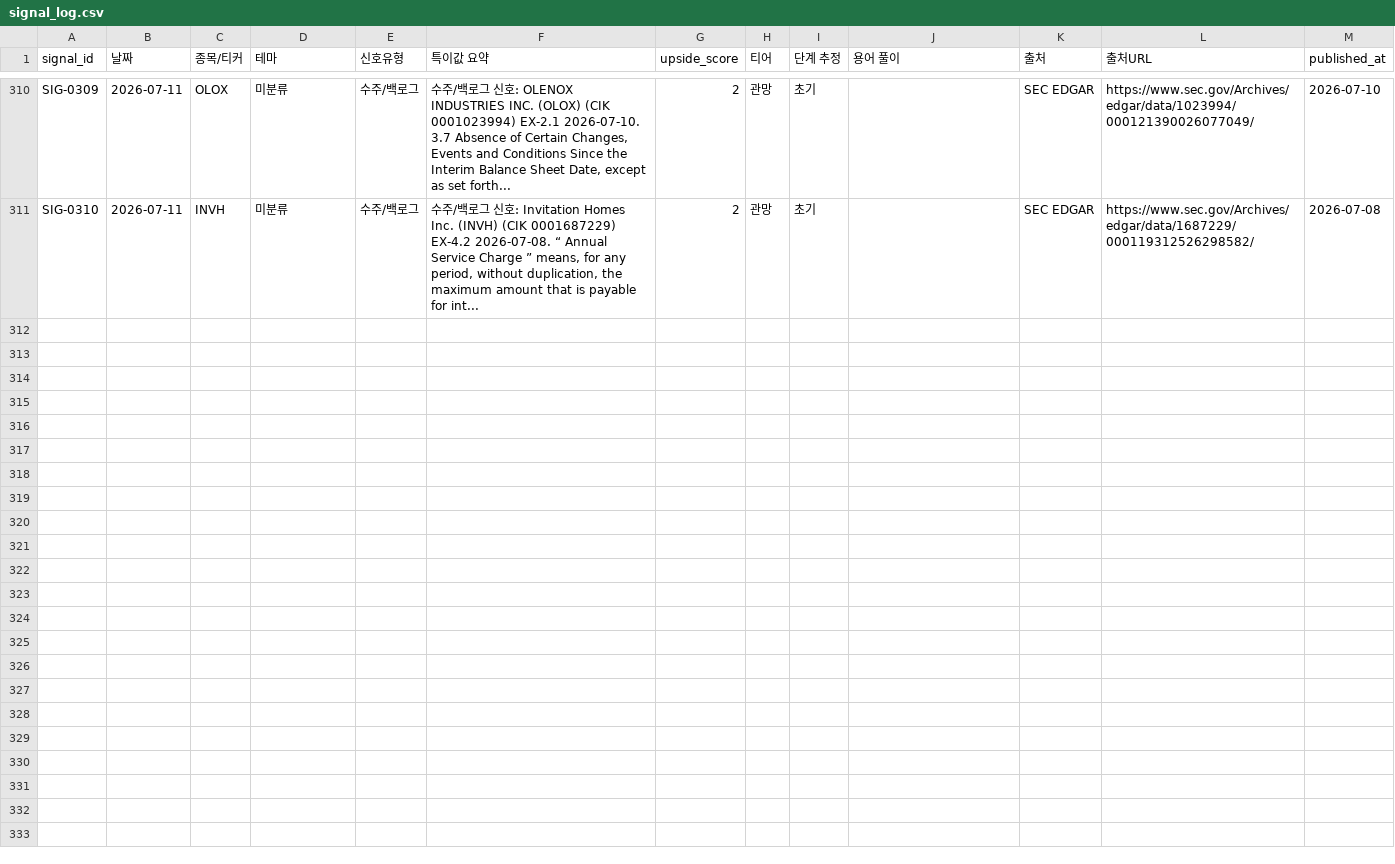
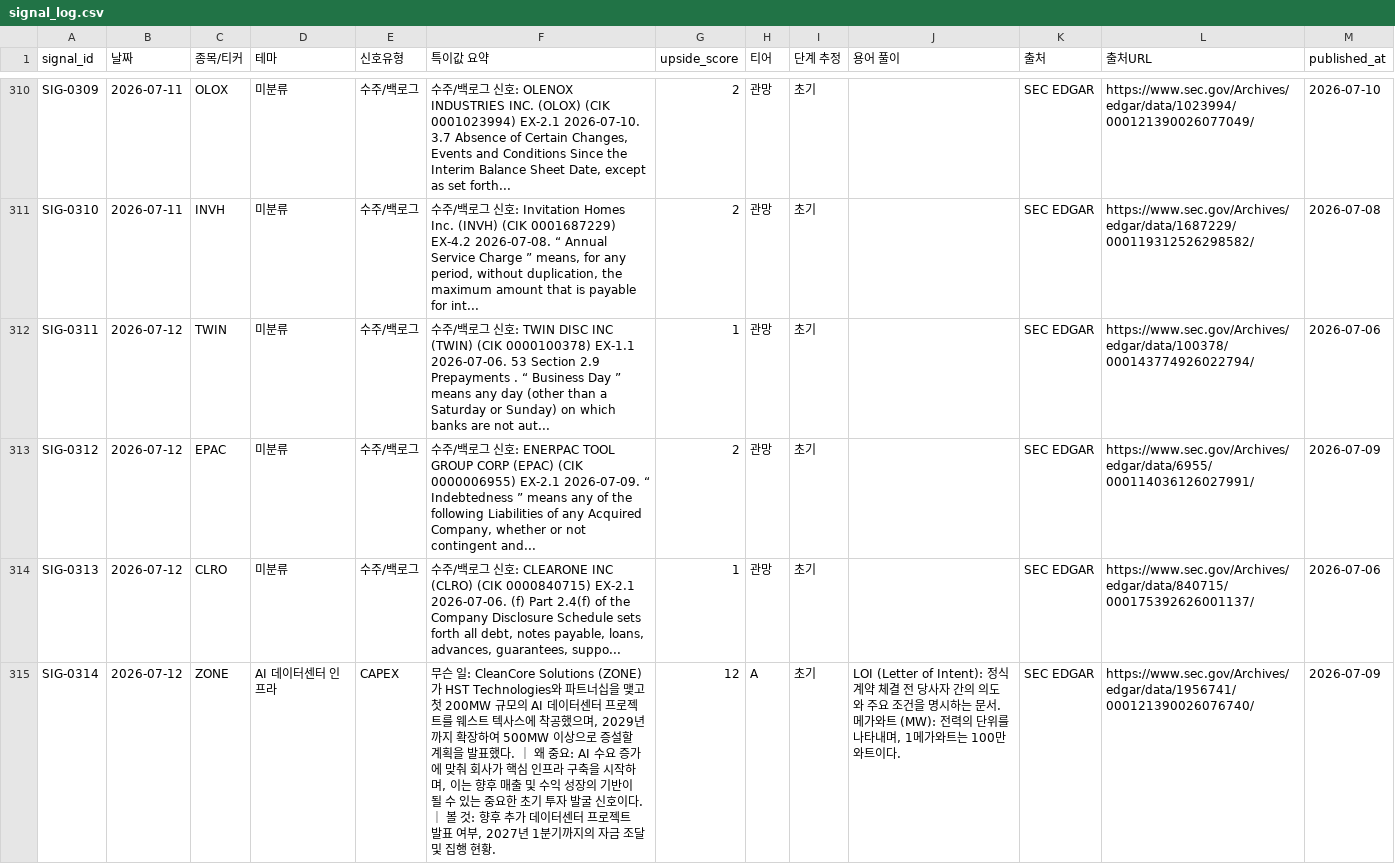
Before and after one commit to onepuhch/research, a CSV file: data/processed/signal_log.csv, drawn as a sheet; only a part is shown, gaps mark what is left out.

```diff
--- a/data/processed/signal_log.csv
+++ b/data/processed/signal_log.csv
@@ -314 +314,5 @@ SIG-0309,2026-07-11,OLOX,미분류,수주/백로그,"수주/백로그 신호: OL
 SIG-0310,2026-07-11,INVH,미분류,수주/백로그,"수주/백로그 신호: Invitation Homes Inc. (INVH) (CIK 0001687229) EX-4.2 2026-07-08. “ Annual Service Charge ” means, for any period, without duplication, the maximum amount that is payable for int...",2,관망,초기,,SEC EDGAR,https://www.sec.gov/Archives/edgar/data/1687229/000119312526298582/,2026-07-08
+SIG-0311,2026-07-12,TWIN,미분류,수주/백로그,수주/백로그 신호: TWIN DISC INC (TWIN) (CIK 0000100378) EX-1.1 2026-07-06. 53 Section 2.9 Prepayments . “ Business Day ” means any day (other than a Saturday or Sunday) on which banks are not aut...,1,관망,초기,,SEC EDGAR,https://www.sec.gov/Archives/edgar/data/100378/000143774926022794/,2026-07-06
+SIG-0312,2026-07-12,EPAC,미분류,수주/백로그,"수주/백로그 신호: ENERPAC TOOL GROUP CORP (EPAC) (CIK 0000006955) EX-2.1 2026-07-09. “ Indebtedness ” means any of the following Liabilities of any Acquired Company, whether or not contingent and...",2,관망,초기,,SEC EDGAR,https://www.sec.gov/Archives/edgar/data/6955/000114036126027991/,2026-07-09
+SIG-0313,2026-07-12,CLRO,미분류,수주/백로그,"수주/백로그 신호: CLEARONE INC (CLRO) (CIK 0000840715) EX-2.1 2026-07-06. (f) Part 2.4(f) of the Company Disclosure Schedule sets forth all debt, notes payable, loans, advances, guarantees, suppo...",1,관망,초기,,SEC EDGAR,https://www.sec.gov/Archives/edgar/data/840715/000175392626001137/,2026-07-06
+SIG-0314,2026-07-12,ZONE,AI 데이터센터 인프라,CAPEX,"무슨 일: CleanCore Solutions (ZONE)가 HST Technologies와 파트너십을 맺고 첫 200MW 규모의 AI 데이터센터 프로젝트를 웨스트 텍사스에 착공했으며, 2029년까지 확장하여 500MW 이상으로 증설할 계획을 발표했다. ｜ 왜 중요: AI 수요 증가에 맞춰 회사가 핵심 인프라 구축을 시작하며, 이는 향후 매출 및 수익 성장의 기반이 될 수 있는 중요한 초기 투자 발굴 신호이다. ｜ 볼 것: 향후 추가 데이터센터 프로젝트 발표 여부, 2027년 1분기까지의 자금 조달 및 집행 현황.",12,A,초기,"LOI (Letter of Intent): 정식 계약 체결 전 당사자 간의 의도와 주요 조건을 명시하는 문서. 메가와트 (MW): 전력의 단위를 나타내며, 1메가와트는 100만 와트이다.",SEC EDGAR,https://www.sec.gov/Archives/edgar/data/1956741/000121390026076740/,2026-07-09
```
Also changed, not shown: 2 other files.
